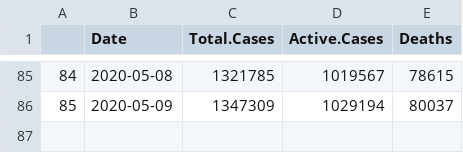
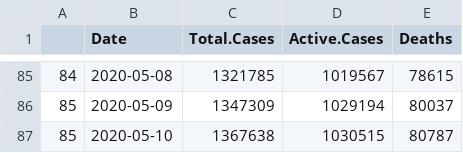
Before and after one commit to mm0hgw/electoral-analysis, a CSV file: epidemic/data/worldometers_US.csv, drawn as a sheet; only a part is shown, gaps mark what is left out.

```diff
--- a/epidemic/data/worldometers_US.csv
+++ b/epidemic/data/worldometers_US.csv
@@ -86 +86,2 @@
 "85",2020-05-09,1347309,1029194,80037
+"85",2020-05-10,1367638,1030515,80787
```
Also changed, not shown: epidemic/data/worldometers_DE.csv, epidemic/data/worldometers_ES.csv, 7 other files.
